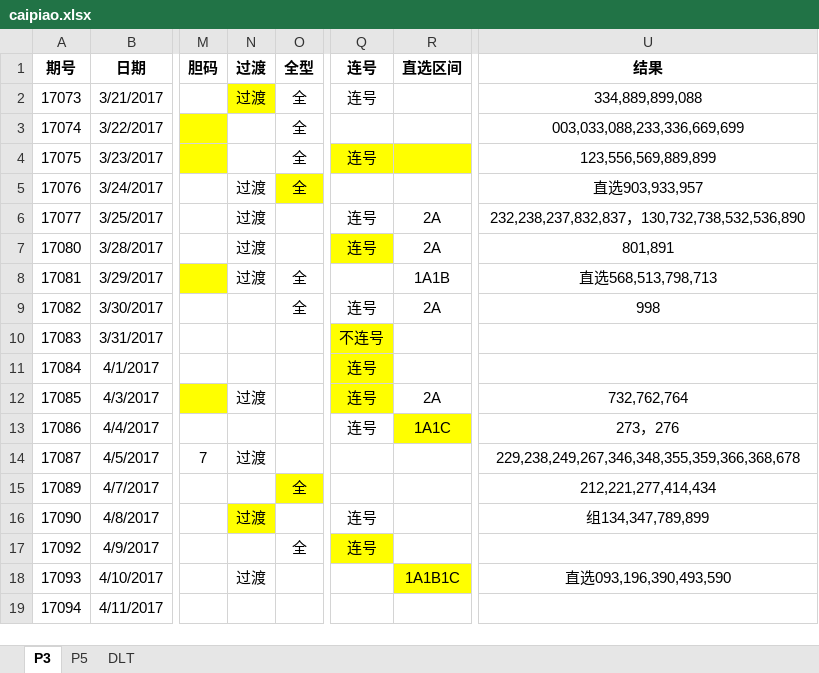
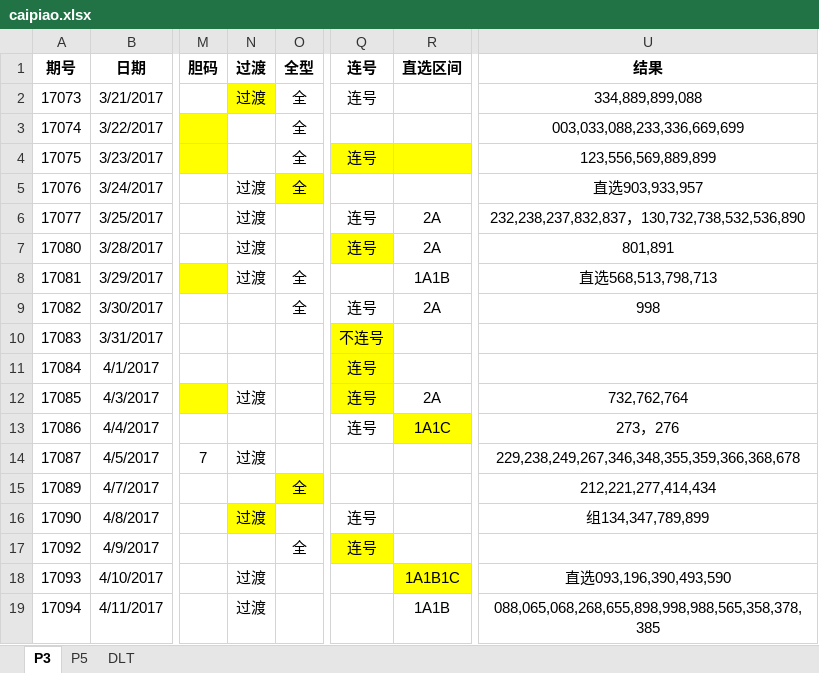
Before and after one commit to zhoubo8308/caipiao, an Excel workbook: caipiao.xlsx, sheet P3, drawn as a sheet; only a part is shown, gaps mark what is left out; values as stored, in another font and other column widths than the file's, no borders; the diff names each change by its address in the sheet, - before the commit and + after, or states it on an @@ line.

```diff
--- a/caipiao.xlsx (sheet P3)
+++ b/caipiao.xlsx (sheet P3)
-N19 (过渡): (empty)
+N19 (过渡): 过渡
-R19 (直选区间): (empty)
+R19 (直选区间): 1A1B
-U19 (结果): (empty)
+U19 (结果): 088,065,068,268,655,898,998,988,565,358,378,385
```
Also changed, not shown: sheet P5.
